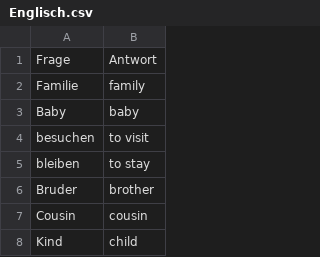
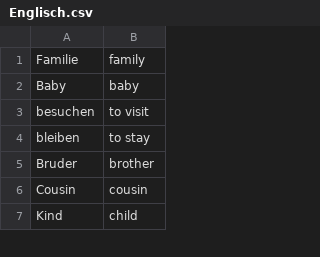
Before and after one commit to Lerntrainer/learntrainer, a CSV file: public/Lernkasten/Englisch.csv, drawn as a sheet; only a part is shown; the diff names each change by its address in the sheet, - before the commit and + after, or states it on an @@ line.

Commit message:
Antworten erscheinen

```diff
--- a/public/Lernkasten/Englisch.csv
+++ b/public/Lernkasten/Englisch.csv
-row 1: Frage | Antwort
```
Also changed, not shown: 4 other files.
